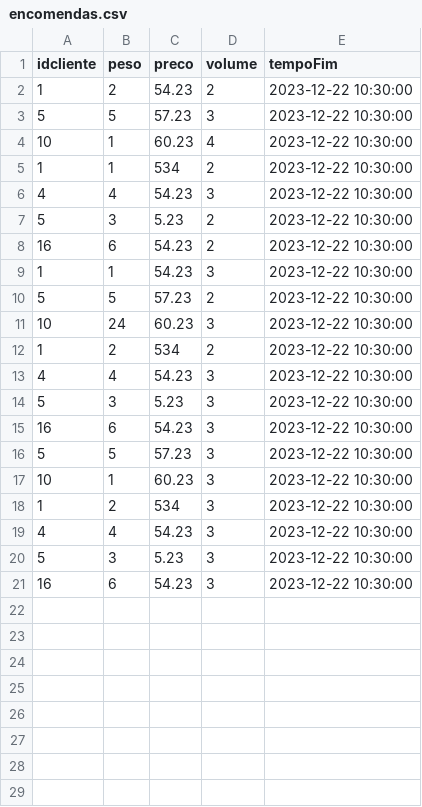
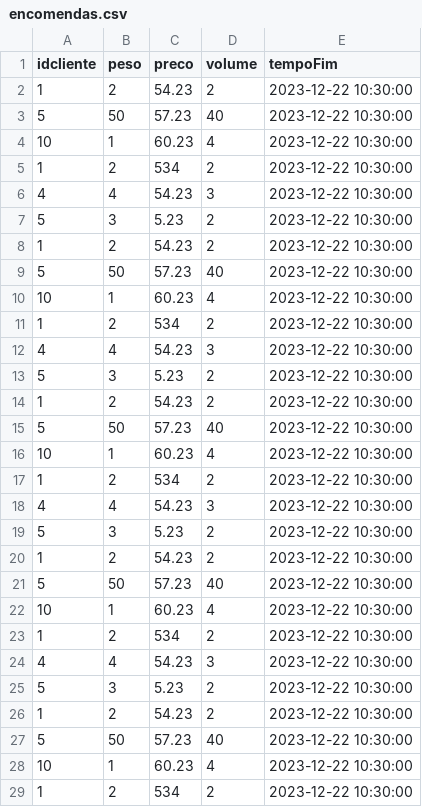
Before and after one commit to JoaoGDFaria/AI-Package-Distribution-Program, a CSV file: Files/Encomendas/encomendas.csv, drawn as a sheet; only a part is shown; the diff covers the shown part only.

```diff
--- a/Files/Encomendas/encomendas.csv
+++ b/Files/Encomendas/encomendas.csv
@@ -2,20 +2,28 @@ idcliente,peso,preco,volume,tempoFim
 1,2,54.23,2,2023-12-22 10:30:00
-5,5,57.23,3,2023-12-22 10:30:00
+5,50,57.23,40,2023-12-22 10:30:00
 10,1,60.23,4,2023-12-22 10:30:00
-1,1,534,2,2023-12-22 10:30:00
+1,2,534,2,2023-12-22 10:30:00
 4,4,54.23,3,2023-12-22 10:30:00
 5,3,5.23,2,2023-12-22 10:30:00
-16,6,54.23,2,2023-12-22 10:30:00
-1,1,54.23,3,2023-12-22 10:30:00
-5,5,57.23,2,2023-12-22 10:30:00
-10,24,60.23,3,2023-12-22 10:30:00
+1,2,54.23,2,2023-12-22 10:30:00
+5,50,57.23,40,2023-12-22 10:30:00
+10,1,60.23,4,2023-12-22 10:30:00
 1,2,534,2,2023-12-22 10:30:00
 4,4,54.23,3,2023-12-22 10:30:00
-5,3,5.23,3,2023-12-22 10:30:00
-16,6,54.23,3,2023-12-22 10:30:00
-5,5,57.23,3,2023-12-22 10:30:00
-10,1,60.23,3,2023-12-22 10:30:00
-1,2,534,3,2023-12-22 10:30:00
+5,3,5.23,2,2023-12-22 10:30:00
+1,2,54.23,2,2023-12-22 10:30:00
+5,50,57.23,40,2023-12-22 10:30:00
+10,1,60.23,4,2023-12-22 10:30:00
+1,2,534,2,2023-12-22 10:30:00
 4,4,54.23,3,2023-12-22 10:30:00
-5,3,5.23,3,2023-12-22 10:30:00
-16,6,54.23,3,2023-12-22 10:30:00
+5,3,5.23,2,2023-12-22 10:30:00
+1,2,54.23,2,2023-12-22 10:30:00
+5,50,57.23,40,2023-12-22 10:30:00
+10,1,60.23,4,2023-12-22 10:30:00
+1,2,534,2,2023-12-22 10:30:00
+4,4,54.23,3,2023-12-22 10:30:00
+5,3,5.23,2,2023-12-22 10:30:00
+1,2,54.23,2,2023-12-22 10:30:00
+5,50,57.23,40,2023-12-22 10:30:00
+10,1,60.23,4,2023-12-22 10:30:00
+1,2,534,2,2023-12-22 10:30:00
```
Also changed, not shown: 13 added rows elsewhere in this file, Files/Grafo/grafo.csv, Files/Grafo/heristicasGrafo.csv, 4 other files.
